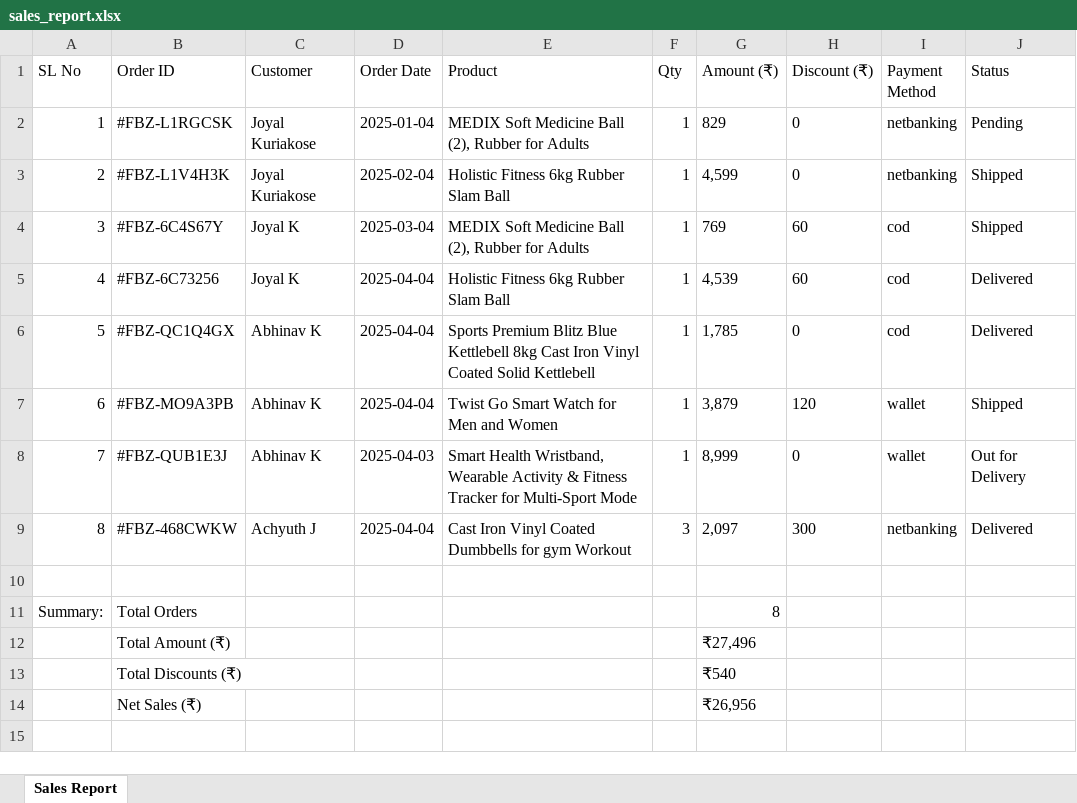
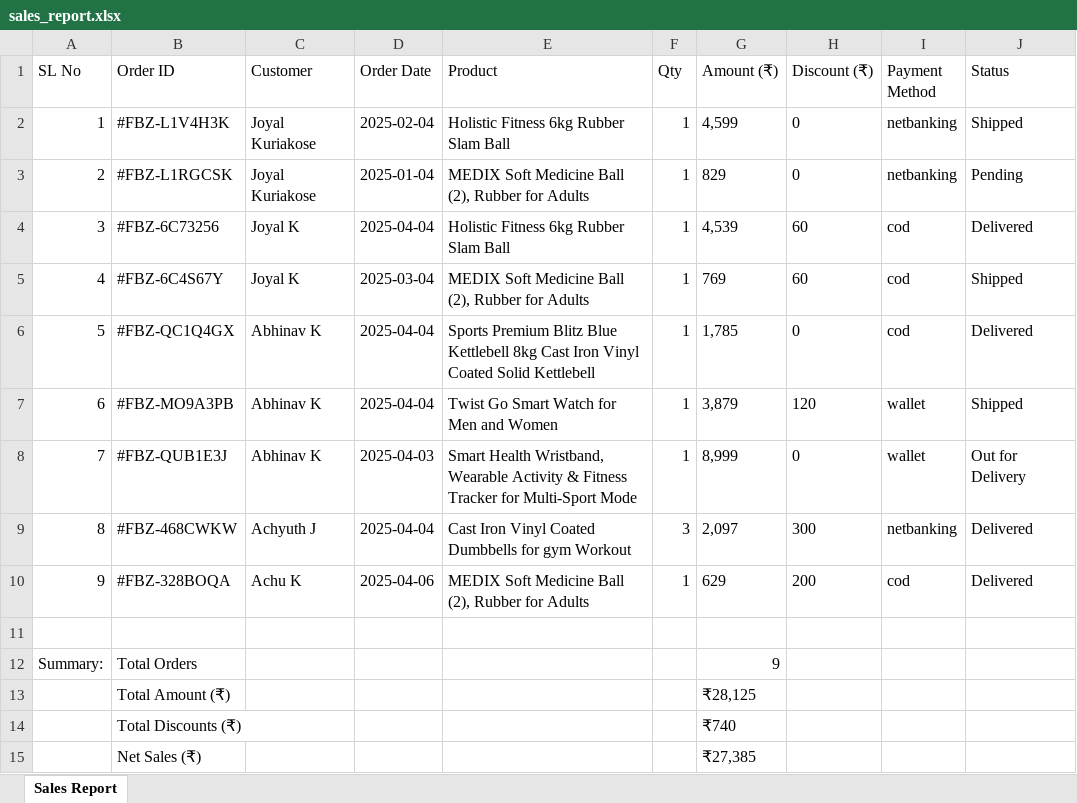
Before and after one commit to joyal-74/FitBazar, an Excel workbook: invoices/sales_report.xlsx, sheet Sales Report, drawn as a sheet; values as stored, in another font and other column widths than the file's, no borders; addresses are those after the commit; the diff names each change by its address in the sheet, - before the commit and + after, or states it on an @@ line.

Commit message:
Status code fixed and minor bug solved

```diff
--- a/invoices/sales_report.xlsx (sheet Sales Report)
+++ b/invoices/sales_report.xlsx (sheet Sales Report)
@@ row 3 moved to row 2: 1 @@
@@ column A (SL No) renumbered between rows 3 and 5 @@
@@ row 5 moved to row 4: 3 @@
+row 10: 9 | #FBZ-328BOQA | Achu K | 2025-04-06 | MEDIX Soft Medicine Ball (2), Rubber for Adults | 1 | 629 | 200 | cod | Delivered
-G12 (Amount (₹)): 8
+G12 (Amount (₹)): 9
-G13 (Amount (₹)): ₹27,496
+G13 (Amount (₹)): ₹28,125
-G14 (Amount (₹)): ₹540
+G14 (Amount (₹)): ₹740
-G15 (Amount (₹)): ₹26,956
+G15 (Amount (₹)): ₹27,385
```
Also changed, not shown: 22 other files.
